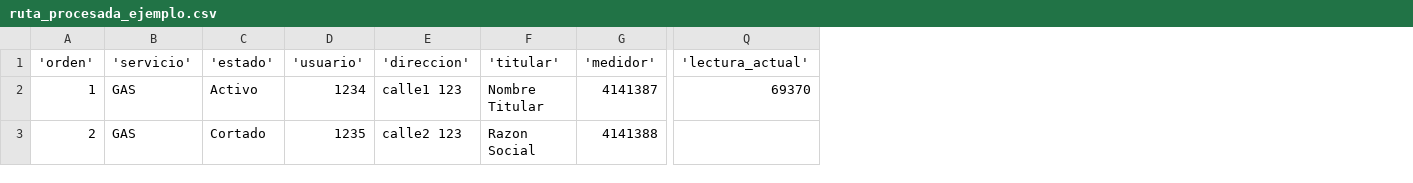
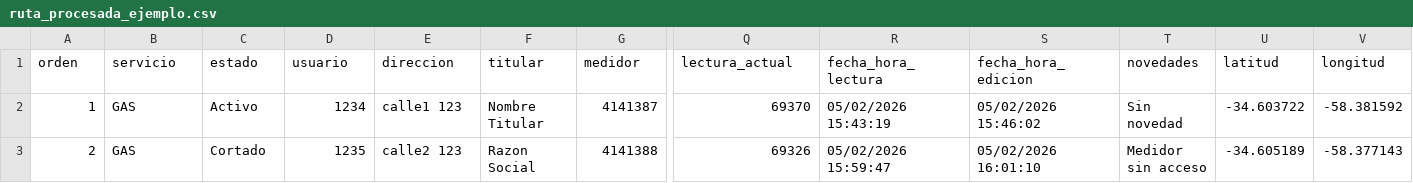
Before and after one commit to aleprado/TestadosFront, a CSV file: src/frontend/content/ejemplos/ruta_procesada_ejemplo.csv, drawn as a sheet; only a part is shown, gaps mark what is left out; the diff covers the shown part only; the diff names each change by its address in the sheet, - before the commit and + after, or states it on an @@ line.

```diff
--- a/src/frontend/content/ejemplos/ruta_procesada_ejemplo.csv
+++ b/src/frontend/content/ejemplos/ruta_procesada_ejemplo.csv
+column R (fecha_hora_lectura), rows 2-3: 05/02/2026 15:43:19 | 05/02/2026 15:59:47
+column S (fecha_hora_edicion), rows 2-3: 05/02/2026 15:46:02 | 05/02/2026 16:01:10
+column T (novedades), rows 2-3: Sin novedad | Medidor sin acceso
+column U (latitud), rows 2-3: -34.603722 | -34.605189
+column V (longitud), rows 2-3: -58.381592 | -58.377143
-A1: 'orden'
+A1: orden
-B1: 'servicio'
+B1: servicio
-C1: 'estado'
+C1: estado
-D1: 'usuario'
+D1: usuario
-E1: 'direccion'
+E1: direccion
-F1: 'titular'
+F1: titular
-G1: 'medidor'
+G1: medidor
-Q1: 'lectura_actual'
+Q1: lectura_actual
-Q3 (lectura_actual): (empty)
+Q3 (lectura_actual): 69326
```
Also changed, not shown: 9 edited cells elsewhere in this file, src/frontend/content/ejemplos/ruta_para_subir_ejemplo.csv, 6 other files.
